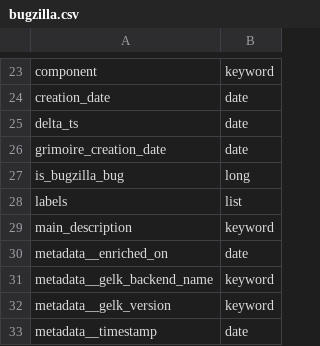
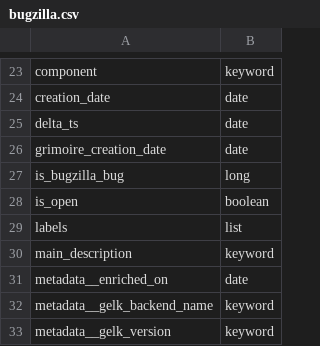
Before and after one commit to chaoss/grimoirelab-elk, a CSV file: schema/bugzilla.csv, drawn as a sheet; only a part is shown, gaps mark what is left out; the shorter side is filled out with more unchanged rows.

Commit message:
[enriched-bugzillarest] Add new field `is_open`
This code add the field `is_open` to know if the tiket is open.
Schema and test updated accordingly.

Signed-off-by: Quan Zhou <quan@bitergia.com>

```diff
--- a/schema/bugzilla.csv
+++ b/schema/bugzilla.csv
@@ -27,2 +27,3 @@ grimoire_creation_date,date
 is_bugzilla_bug,long
+is_open,boolean
 labels,list
```
Also changed, not shown: 2 other files.
